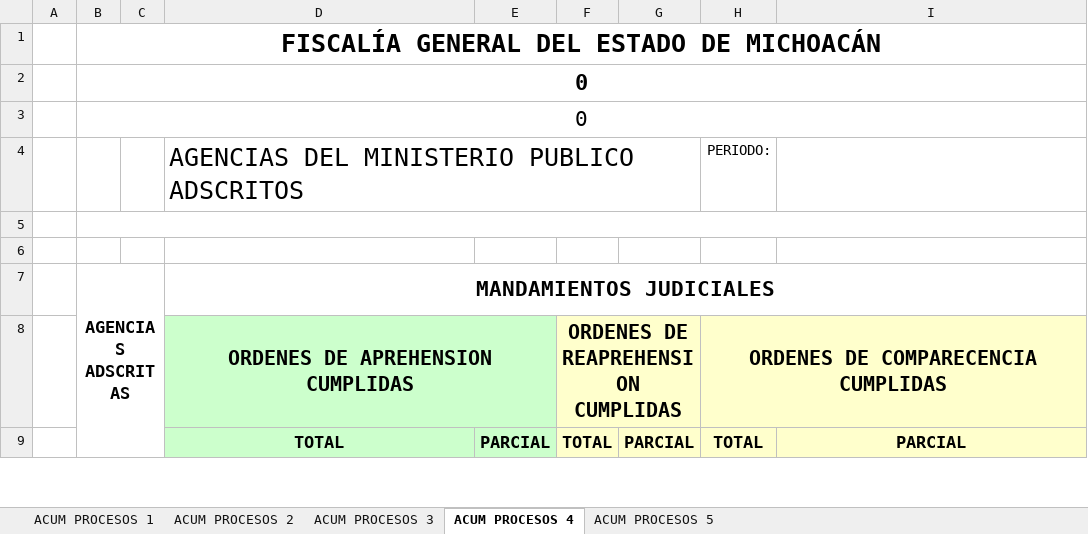
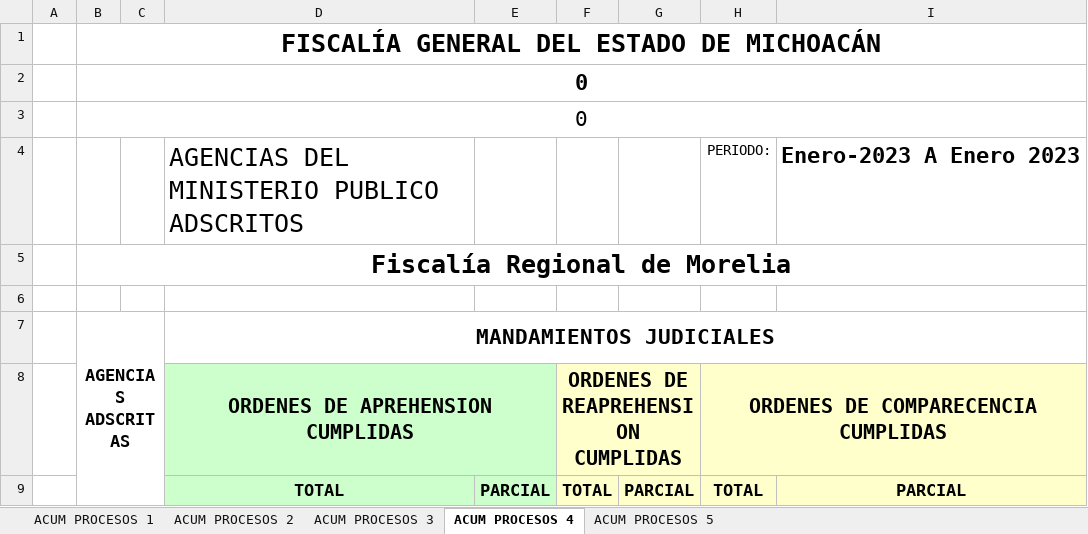
Before and after one commit to Proyectosdpe2020/sire, an Excel workbook: format/procesosPenales/downloadReportProcesosPenales/ProcesosPenalesAcumulado-41-12023-12023.xlsx, sheet ACUM PROCESOS 4, drawn as a sheet; only a part is shown; values as stored, in another font and other column widths than the file's, no borders; charts and pictures not drawn; the diff names each change by its address in the sheet, - before the commit and + after, or states it on an @@ line.

```diff
--- a/format/procesosPenales/downloadReportProcesosPenales/ProcesosPenalesAcumulado-41-12023-12023.xlsx (sheet ACUM PROCESOS 4)
+++ b/format/procesosPenales/downloadReportProcesosPenales/ProcesosPenalesAcumulado-41-12023-12023.xlsx (sheet ACUM PROCESOS 4)
-I4: (empty)
+I4: Enero-2023 A Enero 2023
-B5: (empty)
+B5: Fiscalía Regional de Morelia
```
Also changed, not shown: format/procesosPenales/downloadReportProcesosPenales/ProcesosPenalesAcumulado-118-12023-12023.xlsx, format/procesosPenales/downloadReportProcesosPenales/ProcesosPenalesAcumulado-244-12023-12023.xlsx, 16 other files.
